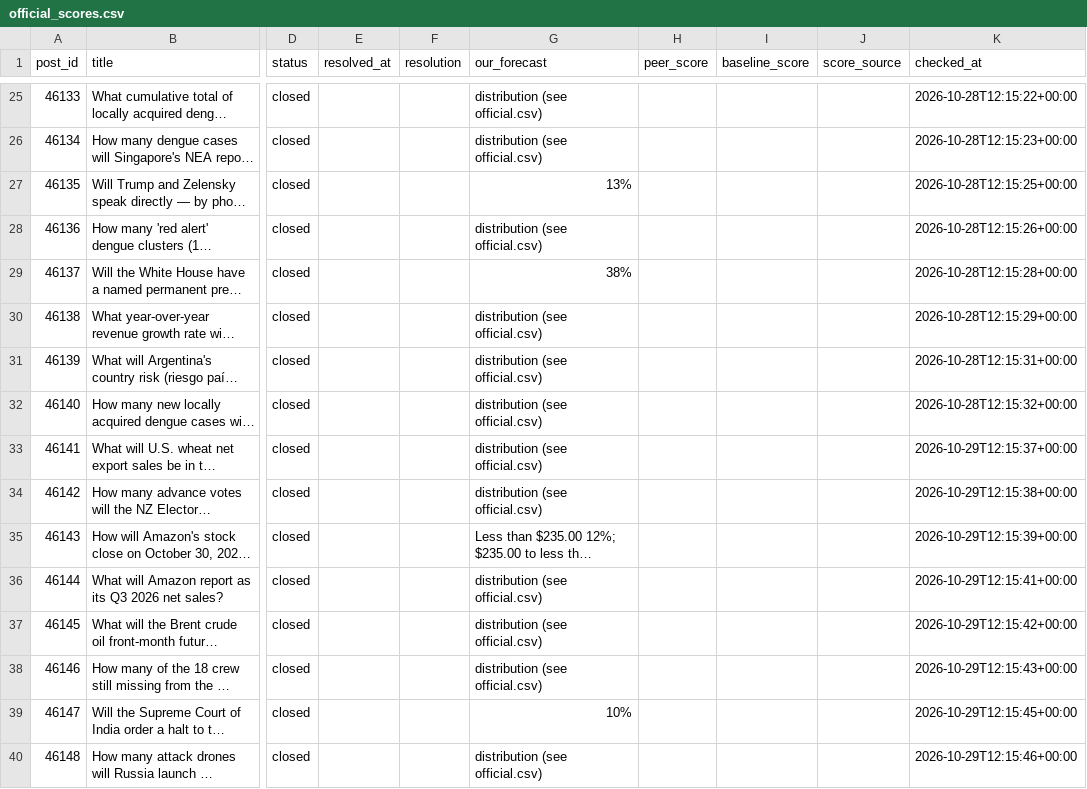
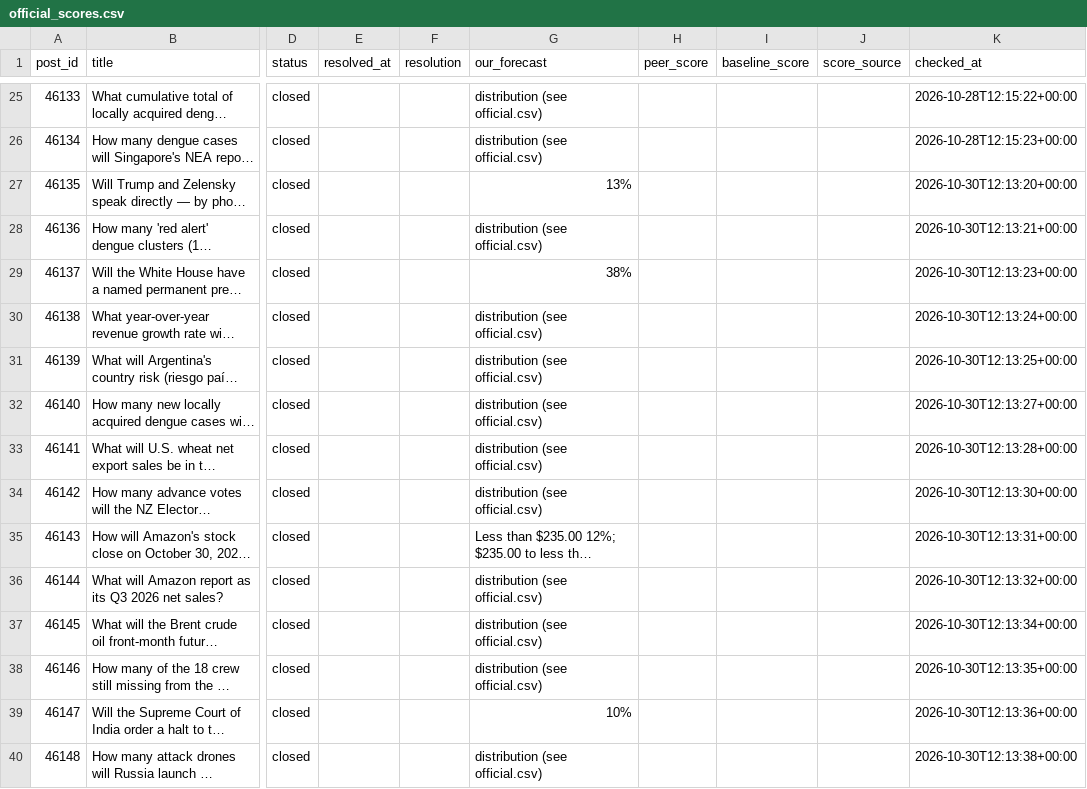
Before and after one commit to jrichardet77-dev/forecast-bot, a CSV file: data/official_scores.csv, drawn as a sheet; only a part is shown, gaps mark what is left out; long unchanged cells end in …; the diff covers the shown part only; the diff names each change by its address in the sheet, - before the commit and + after, or states it on an @@ line.

```diff
--- a/data/official_scores.csv
+++ b/data/official_scores.csv
-K27 (checked_at): 2026-10-28T12:15:25+00:00
+K27 (checked_at): 2026-10-30T12:13:20+00:00
-K28 (checked_at): 2026-10-28T12:15:26+00:00
+K28 (checked_at): 2026-10-30T12:13:21+00:00
-K29 (checked_at): 2026-10-28T12:15:28+00:00
+K29 (checked_at): 2026-10-30T12:13:23+00:00
-K30 (checked_at): 2026-10-28T12:15:29+00:00
+K30 (checked_at): 2026-10-30T12:13:24+00:00
-K31 (checked_at): 2026-10-28T12:15:31+00:00
+K31 (checked_at): 2026-10-30T12:13:25+00:00
-K32 (checked_at): 2026-10-28T12:15:32+00:00
+K32 (checked_at): 2026-10-30T12:13:27+00:00
-K33 (checked_at): 2026-10-29T12:15:37+00:00
+K33 (checked_at): 2026-10-30T12:13:28+00:00
-K34 (checked_at): 2026-10-29T12:15:38+00:00
+K34 (checked_at): 2026-10-30T12:13:30+00:00
-K35 (checked_at): 2026-10-29T12:15:39+00:00
+K35 (checked_at): 2026-10-30T12:13:31+00:00
-K36 (checked_at): 2026-10-29T12:15:41+00:00
+K36 (checked_at): 2026-10-30T12:13:32+00:00
-K37 (checked_at): 2026-10-29T12:15:42+00:00
+K37 (checked_at): 2026-10-30T12:13:34+00:00
-K38 (checked_at): 2026-10-29T12:15:43+00:00
+K38 (checked_at): 2026-10-30T12:13:35+00:00
-K39 (checked_at): 2026-10-29T12:15:45+00:00
+K39 (checked_at): 2026-10-30T12:13:36+00:00
-K40 (checked_at): 2026-10-29T12:15:46+00:00
+K40 (checked_at): 2026-10-30T12:13:38+00:00
```
Also changed, not shown: 4 added rows and 51 edited cells elsewhere in this file.
